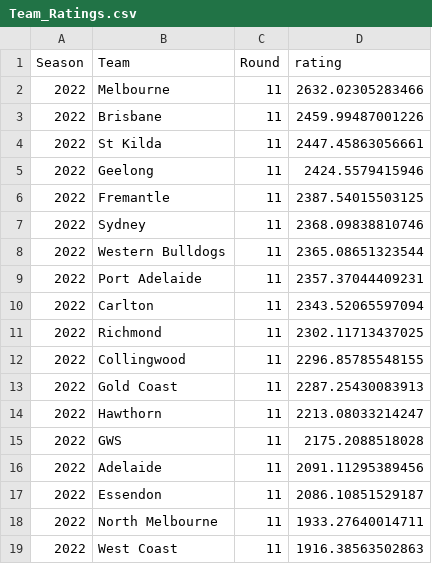
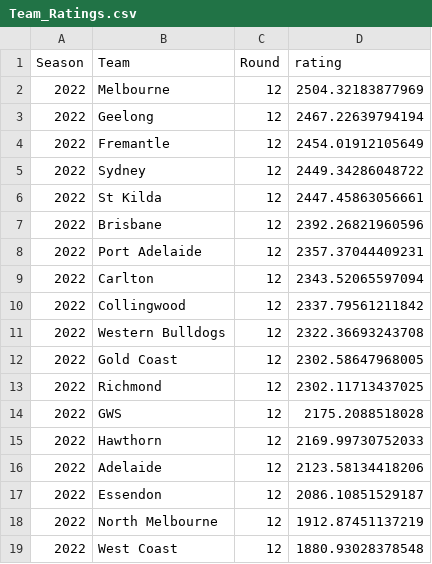
Before and after one commit to mitch-mooney/AFL_Predictions, a CSV file: csv_files/Team_Ratings.csv, drawn as a sheet.

```diff
--- a/csv_files/Team_Ratings.csv
+++ b/csv_files/Team_Ratings.csv
@@ -1,19 +1,19 @@
 "Season","Team","Round","rating"
-2022,"Melbourne",11,2632.02305283466
-2022,"Brisbane",11,2459.99487001226
-2022,"St Kilda",11,2447.45863056661
-2022,"Geelong",11,2424.5579415946
-2022,"Fremantle",11,2387.54015503125
-2022,"Sydney",11,2368.09838810746
-2022,"Western Bulldogs",11,2365.08651323544
-2022,"Port Adelaide",11,2357.37044409231
-2022,"Carlton",11,2343.52065597094
-2022,"Richmond",11,2302.11713437025
-2022,"Collingwood",11,2296.85785548155
-2022,"Gold Coast",11,2287.25430083913
-2022,"Hawthorn",11,2213.08033214247
-2022,"GWS",11,2175.2088518028
-2022,"Adelaide",11,2091.11295389456
-2022,"Essendon",11,2086.10851529187
-2022,"North Melbourne",11,1933.27640014711
-2022,"West Coast",11,1916.38563502863
+2022,"Melbourne",12,2504.32183877969
+2022,"Geelong",12,2467.22639794194
+2022,"Fremantle",12,2454.01912105649
+2022,"Sydney",12,2449.34286048722
+2022,"St Kilda",12,2447.45863056661
+2022,"Brisbane",12,2392.26821960596
+2022,"Port Adelaide",12,2357.37044409231
+2022,"Carlton",12,2343.52065597094
+2022,"Collingwood",12,2337.79561211842
+2022,"Western Bulldogs",12,2322.36693243708
+2022,"Gold Coast",12,2302.58647968005
+2022,"Richmond",12,2302.11713437025
+2022,"GWS",12,2175.2088518028
+2022,"Hawthorn",12,2169.99730752033
+2022,"Adelaide",12,2123.58134418206
+2022,"Essendon",12,2086.10851529187
+2022,"North Melbourne",12,1912.87451137219
+2022,"West Coast",12,1880.93028378548
```
Also changed, not shown: csv_files/round_predictions.csv, 1 other file.
